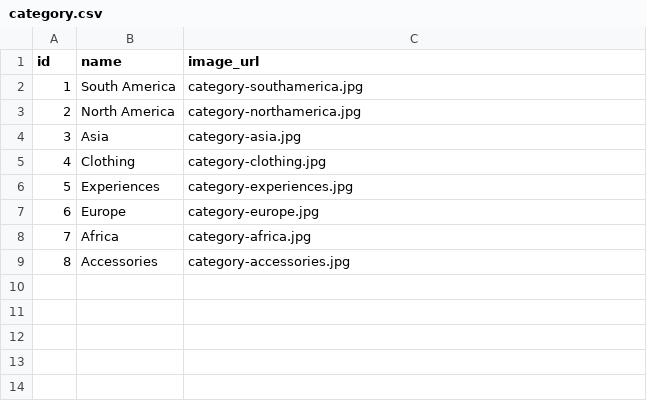
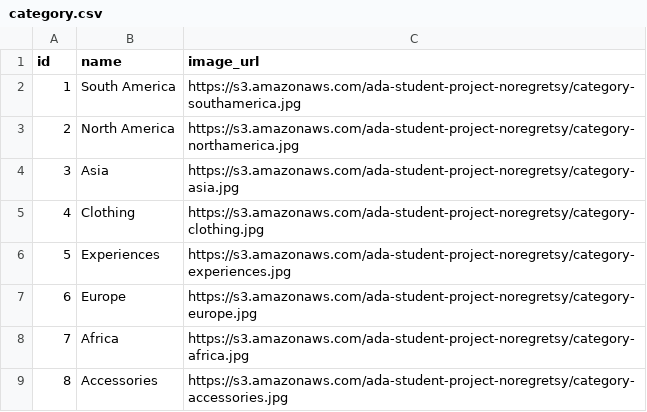
Before and after one commit to Ada-C10/betsy, a CSV file: db/seed_data/category.csv, drawn as a sheet.

```diff
--- a/db/seed_data/category.csv
+++ b/db/seed_data/category.csv
@@ -1,9 +1,9 @@
 id,name,image_url
-1,South America,category-southamerica.jpg
-2,North America,category-northamerica.jpg
-3,Asia,category-asia.jpg
-4,Clothing,category-clothing.jpg
-5,Experiences,category-experiences.jpg
-6,Europe,category-europe.jpg
-7,Africa,category-africa.jpg
-8,Accessories,category-accessories.jpg
+1,South America,https://s3.amazonaws.com/ada-student-project-noregretsy/category-southamerica.jpg
+2,North America,https://s3.amazonaws.com/ada-student-project-noregretsy/category-northamerica.jpg
+3,Asia,https://s3.amazonaws.com/ada-student-project-noregretsy/category-asia.jpg
+4,Clothing,https://s3.amazonaws.com/ada-student-project-noregretsy/category-clothing.jpg
+5,Experiences,https://s3.amazonaws.com/ada-student-project-noregretsy/category-experiences.jpg
+6,Europe,https://s3.amazonaws.com/ada-student-project-noregretsy/category-europe.jpg
+7,Africa,https://s3.amazonaws.com/ada-student-project-noregretsy/category-africa.jpg
+8,Accessories,https://s3.amazonaws.com/ada-student-project-noregretsy/category-accessories.jpg
```
Also changed, not shown: db/seed_data/product.csv, 1 other file.
